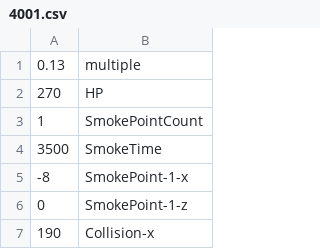
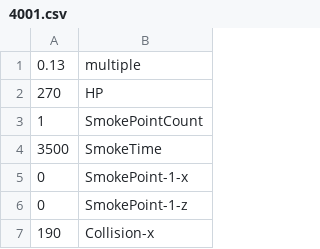
Before and after one commit to DingJunyu/WarshipBattleRe, a CSV file: ProjectWarshipbattle/Data/ShipNumList/4001.csv, drawn as a sheet; only a part is shown.

```diff
--- a/ProjectWarshipbattle/Data/ShipNumList/4001.csv
+++ b/ProjectWarshipbattle/Data/ShipNumList/4001.csv
@@ -4,3 +4,3 @@
 3500,SmokeTime
--8,SmokePoint-1-x
+0,SmokePoint-1-x
 0,SmokePoint-1-z
```
Also changed, not shown: 19 other files.
